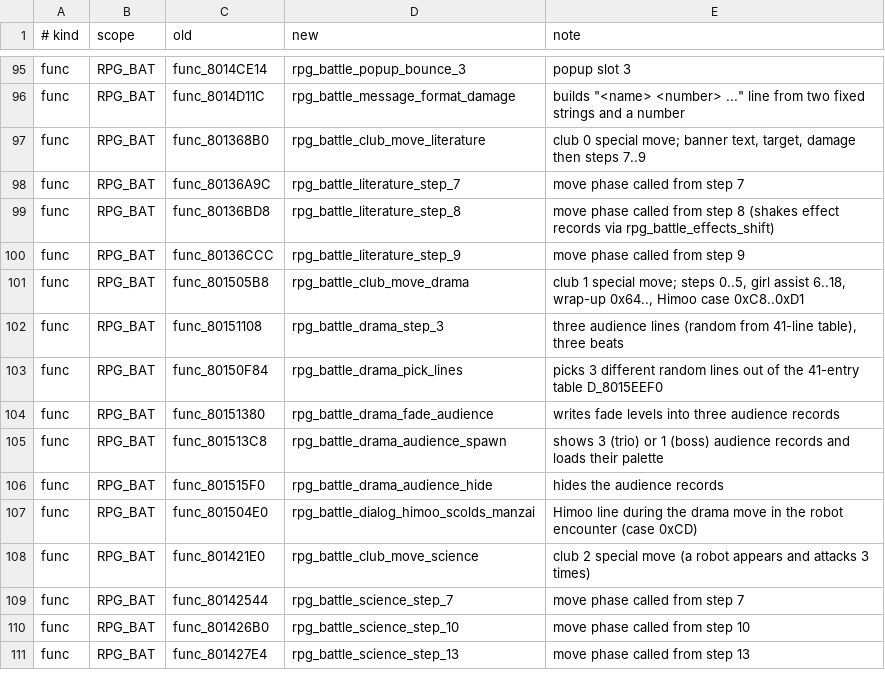
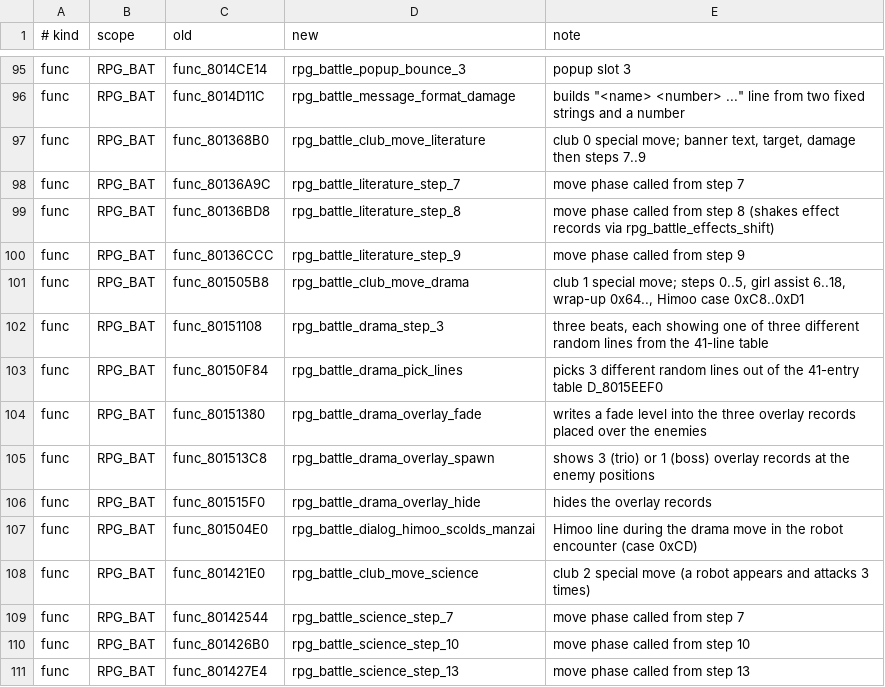
Before and after one commit to CosmicScribe64/tokimemo-ps1-decomp, a TSV file: config/renames/proposals/o-rpgbat.tsv, drawn as a sheet; only a part is shown, gaps mark what is left out.

```diff
--- a/config/renames/proposals/o-rpgbat.tsv
+++ b/config/renames/proposals/o-rpgbat.tsv
@@ -101,7 +101,7 @@ func	RPG_BAT	func_80136CCC	rpg_battle_literature_step_9	move phase called from s
 func	RPG_BAT	func_801505B8	rpg_battle_club_move_drama	club 1 special move; steps 0..5, girl assist 6..18, wrap-up 0x64.., Himoo case 0xC8..0xD1
-func	RPG_BAT	func_80151108	rpg_battle_drama_step_3	three audience lines (random from 41-line table), three beats
+func	RPG_BAT	func_80151108	rpg_battle_drama_step_3	three beats, each showing one of three different random lines from the 41-line table
 func	RPG_BAT	func_80150F84	rpg_battle_drama_pick_lines	picks 3 different random lines out of the 41-entry table D_8015EEF0
-func	RPG_BAT	func_80151380	rpg_battle_drama_fade_audience	writes fade levels into three audience records
-func	RPG_BAT	func_801513C8	rpg_battle_drama_audience_spawn	shows 3 (trio) or 1 (boss) audience records and loads their palette
-func	RPG_BAT	func_801515F0	rpg_battle_drama_audience_hide	hides the audience records
+func	RPG_BAT	func_80151380	rpg_battle_drama_overlay_fade	writes a fade level into the three overlay records placed over the enemies
+func	RPG_BAT	func_801513C8	rpg_battle_drama_overlay_spawn	shows 3 (trio) or 1 (boss) overlay records at the enemy positions
+func	RPG_BAT	func_801515F0	rpg_battle_drama_overlay_hide	hides the overlay records
 func	RPG_BAT	func_801504E0	rpg_battle_dialog_himoo_scolds_manzai	Himoo line during the drama move in the robot encounter (case 0xCD)
```
